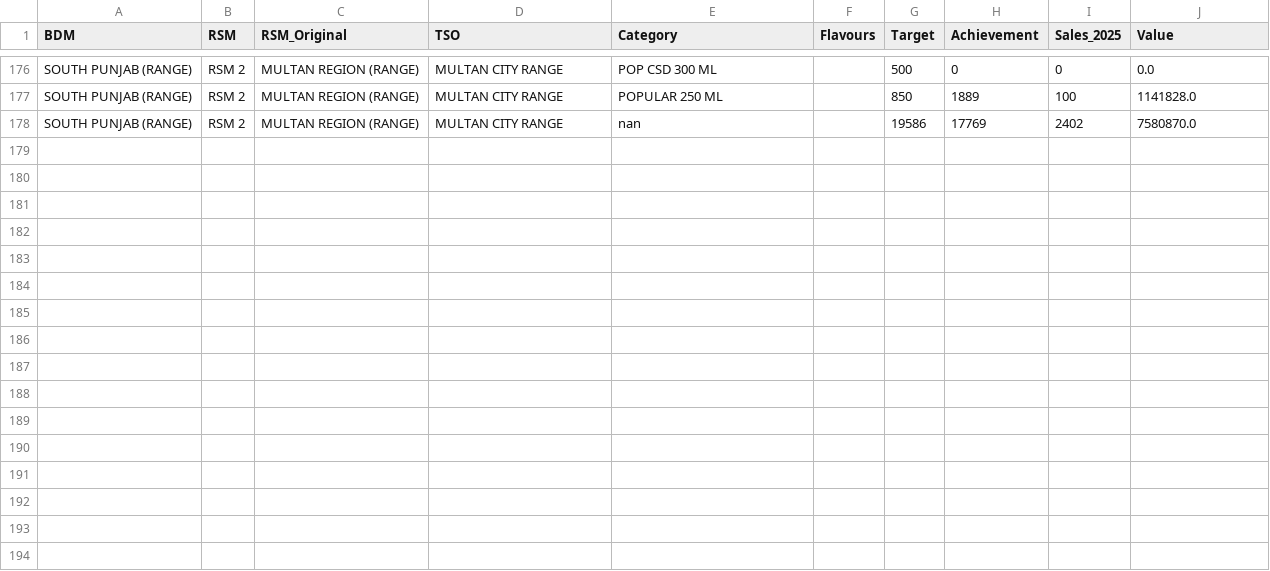
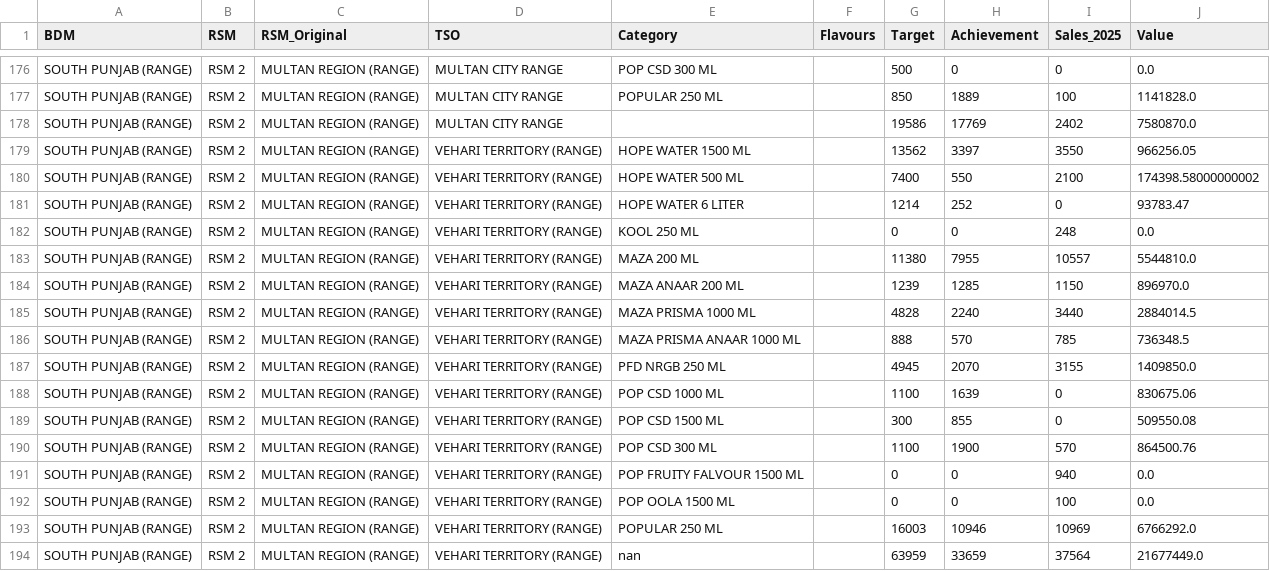
Before and after one commit to adeelrashid12/popular-dashboard, a CSV file: sales_database.csv, drawn as a sheet; only a part is shown, gaps mark what is left out.

Commit message:
Auto-update sales database

```diff
--- a/sales_database.csv
+++ b/sales_database.csv
@@ -177,2 +177,18 @@ SOUTH PUNJAB (RANGE),RSM 2,MULTAN REGION (RANGE),MULTAN CITY RANGE,POP CSD 300 M
 SOUTH PUNJAB (RANGE),RSM 2,MULTAN REGION (RANGE),MULTAN CITY RANGE,POPULAR 250 ML,,850,1889,100,1141828.0
-SOUTH PUNJAB (RANGE),RSM 2,MULTAN REGION (RANGE),MULTAN CITY RANGE,nan,,19586,17769,2402,7580870.0
+SOUTH PUNJAB (RANGE),RSM 2,MULTAN REGION (RANGE),MULTAN CITY RANGE,,,19586,17769,2402,7580870.0
+SOUTH PUNJAB (RANGE),RSM 2,MULTAN REGION (RANGE),VEHARI TERRITORY (RANGE),HOPE WATER 1500 ML,,13562,3397,3550,966256.05
+SOUTH PUNJAB (RANGE),RSM 2,MULTAN REGION (RANGE),VEHARI TERRITORY (RANGE),HOPE WATER 500 ML,,7400,550,2100,174398.58000000002
+SOUTH PUNJAB (RANGE),RSM 2,MULTAN REGION (RANGE),VEHARI TERRITORY (RANGE),HOPE WATER 6 LITER,,1214,252,0,93783.47
+SOUTH PUNJAB (RANGE),RSM 2,MULTAN REGION (RANGE),VEHARI TERRITORY (RANGE),KOOL 250 ML,,0,0,248,0.0
+SOUTH PUNJAB (RANGE),RSM 2,MULTAN REGION (RANGE),VEHARI TERRITORY (RANGE),MAZA 200 ML,,11380,7955,10557,5544810.0
+SOUTH PUNJAB (RANGE),RSM 2,MULTAN REGION (RANGE),VEHARI TERRITORY (RANGE),MAZA ANAAR 200 ML,,1239,1285,1150,896970.0
+SOUTH PUNJAB (RANGE),RSM 2,MULTAN REGION (RANGE),VEHARI TERRITORY (RANGE),MAZA PRISMA 1000 ML,,4828,2240,3440,2884014.5
+SOUTH PUNJAB (RANGE),RSM 2,MULTAN REGION (RANGE),VEHARI TERRITORY (RANGE),MAZA PRISMA ANAAR 1000 ML,,888,570,785,736348.5
+SOUTH PUNJAB (RANGE),RSM 2,MULTAN REGION (RANGE),VEHARI TERRITORY (RANGE),PFD NRGB 250 ML,,4945,2070,3155,1409850.0
+SOUTH PUNJAB (RANGE),RSM 2,MULTAN REGION (RANGE),VEHARI TERRITORY (RANGE),POP CSD 1000 ML,,1100,1639,0,830675.06
+SOUTH PUNJAB (RANGE),RSM 2,MULTAN REGION (RANGE),VEHARI TERRITORY (RANGE),POP CSD 1500 ML,,300,855,0,509550.08
+SOUTH PUNJAB (RANGE),RSM 2,MULTAN REGION (RANGE),VEHARI TERRITORY (RANGE),POP CSD 300 ML,,1100,1900,570,864500.76
+SOUTH PUNJAB (RANGE),RSM 2,MULTAN REGION (RANGE),VEHARI TERRITORY (RANGE),POP FRUITY FALVOUR 1500 ML,,0,0,940,0.0
+SOUTH PUNJAB (RANGE),RSM 2,MULTAN REGION (RANGE),VEHARI TERRITORY (RANGE),POP OOLA 1500 ML,,0,0,100,0.0
+SOUTH PUNJAB (RANGE),RSM 2,MULTAN REGION (RANGE),VEHARI TERRITORY (RANGE),POPULAR 250 ML,,16003,10946,10969,6766292.0
+SOUTH PUNJAB (RANGE),RSM 2,MULTAN REGION (RANGE),VEHARI TERRITORY (RANGE),nan,,63959,33659,37564,21677449.0
```
